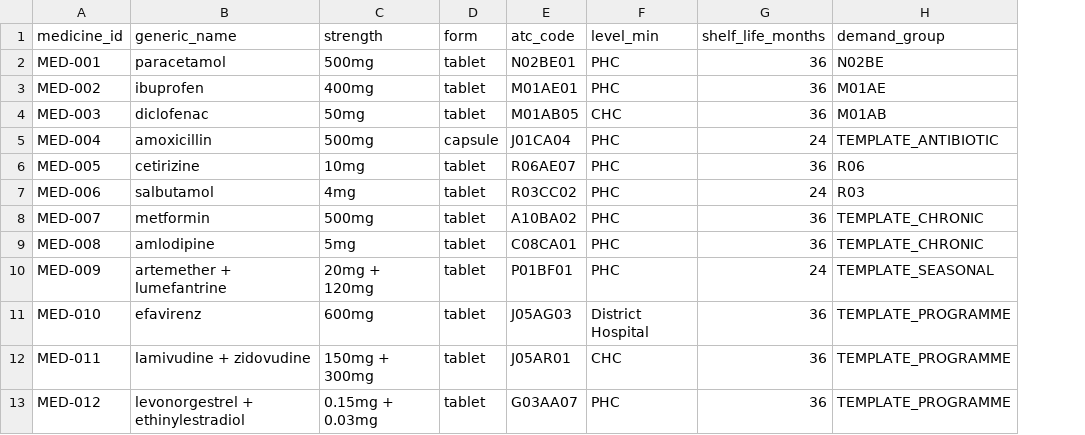
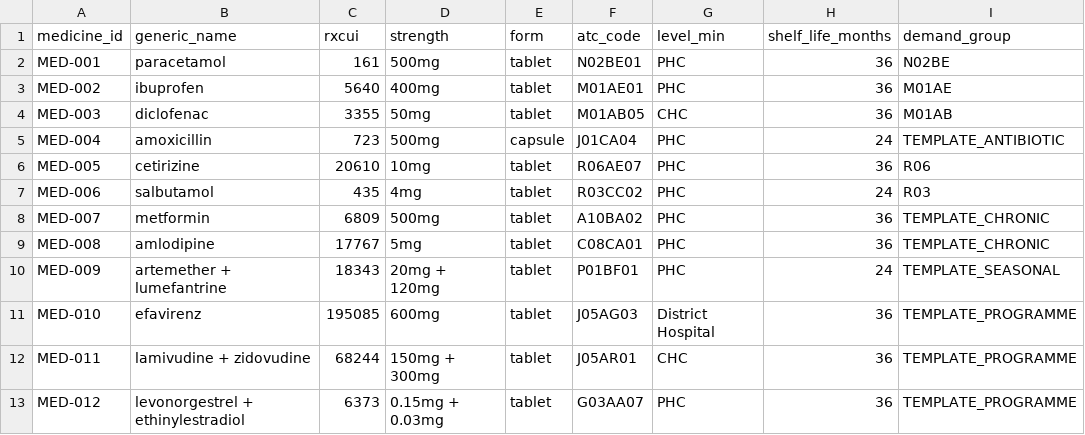
Before and after one commit to Sudheesh02/MedTrace, a CSV file: data/real/medicine_master.csv, drawn as a sheet; only a part is shown; the diff names each change by its address in the sheet, - before the commit and + after, or states it on an @@ line.

Commit message:
feat(backend): complete multi-agent feedback loop, sponsor metadata, and enriched data integration

```diff
--- a/data/real/medicine_master.csv
+++ b/data/real/medicine_master.csv
+column C (rxcui), rows 2-13: 161 | 5640 | 3355 | 723 | 20610 | 435 | 6809 | 17767 | 18343 | 195085 | 68244 | 6373
```
Also changed, not shown: 19 other files.
